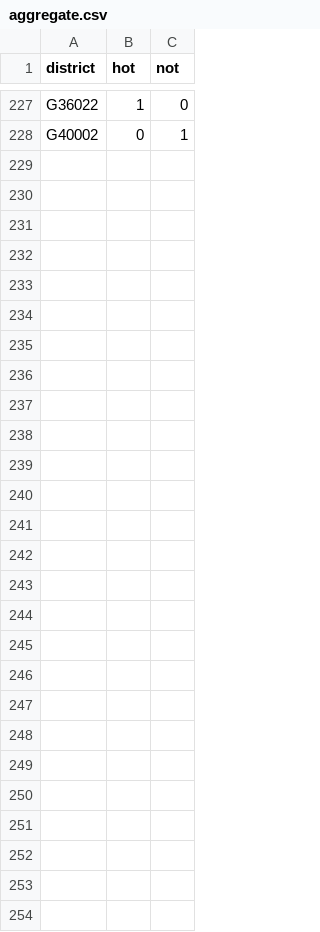
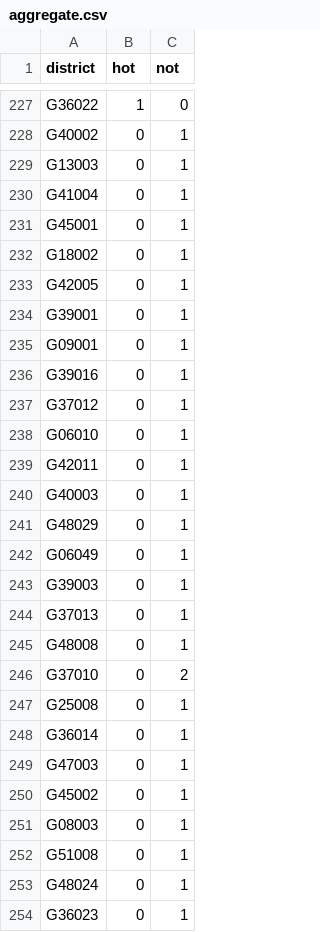
Before and after one commit to zschutzman/districts-lol, a CSV file: data/aggregate.csv, drawn as a sheet; only a part is shown, gaps mark what is left out; the diff covers the shown part only.

```diff
--- a/data/aggregate.csv
+++ b/data/aggregate.csv
@@ -228 +228,27 @@ G36022, 1, 0
 G40002, 0, 1
+G13003, 0, 1
+G41004, 0, 1
+G45001, 0, 1
+G18002, 0, 1
+G42005, 0, 1
+G39001, 0, 1
+G09001, 0, 1
+G39016, 0, 1
+G37012, 0, 1
+G06010, 0, 1
+G42011, 0, 1
+G40003, 0, 1
+G48029, 0, 1
+G06049, 0, 1
+G39003, 0, 1
+G37013, 0, 1
+G48008, 0, 1
+G37010, 0, 2
+G25008, 0, 1
+G36014, 0, 1
+G47003, 0, 1
+G45002, 0, 1
+G08003, 0, 1
+G51008, 0, 1
+G48024, 0, 1
+G36023, 0, 1
```
Also changed, not shown: 20 edited cells elsewhere in this file, data/votes.csv, 1 other file.
